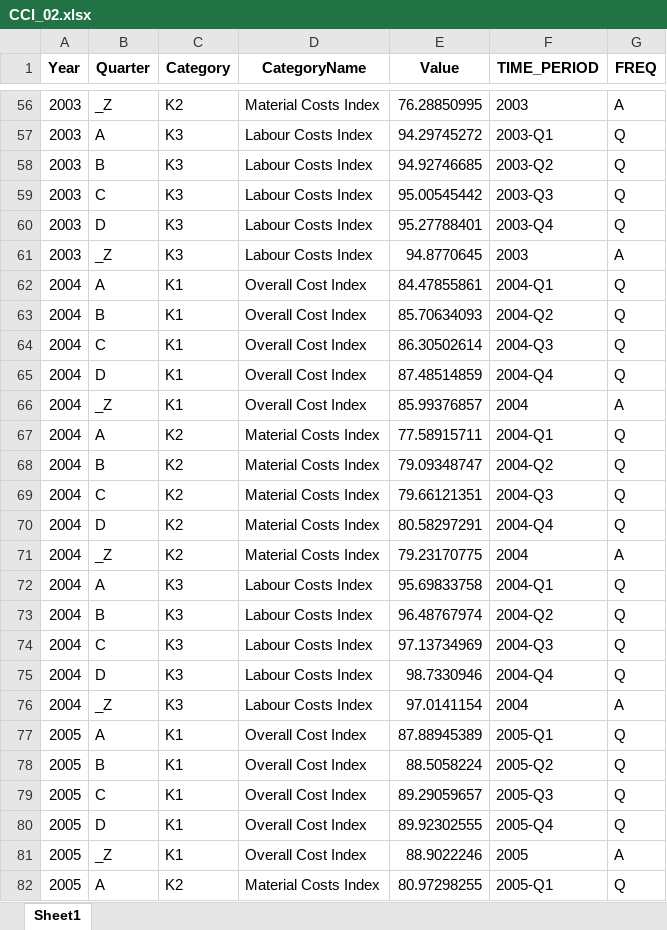
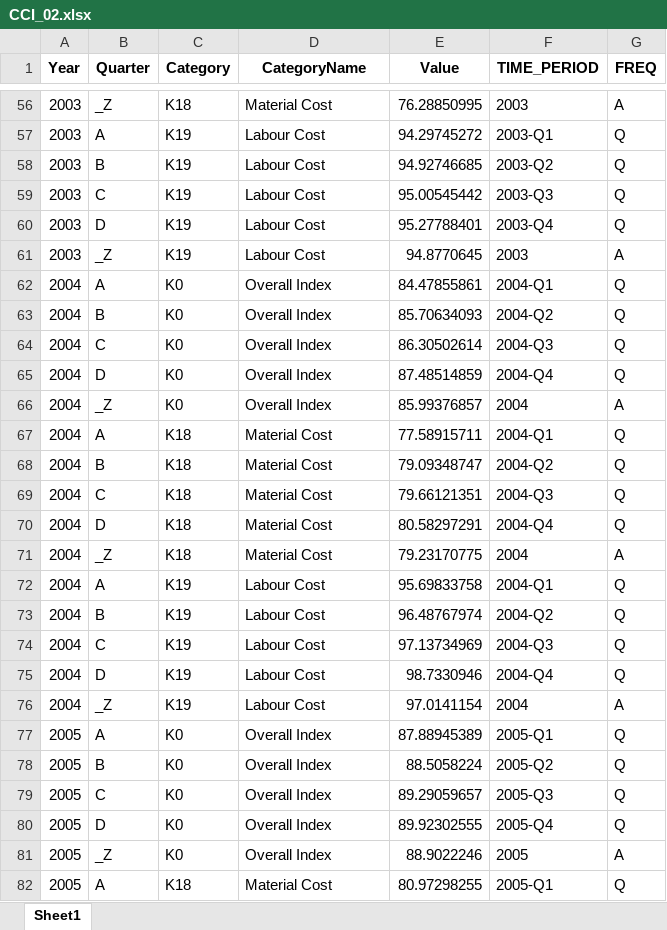
Before and after one commit to georgevrs/grstats, an Excel workbook: assets/prepared/CCI_02.xlsx, sheet Sheet1, drawn as a sheet; only a part is shown, gaps mark what is left out; values as stored, in another font and other column widths than the file's, no borders; the diff covers the shown part only; the diff names each change by its address in the sheet, - before the commit and + after, or states it on an @@ line.

```diff
--- a/assets/prepared/CCI_02.xlsx (sheet Sheet1)
+++ b/assets/prepared/CCI_02.xlsx (sheet Sheet1)
-C56 (Category): K2
+C56 (Category): K18
-D56 (CategoryName): Material Costs Index
+D56 (CategoryName): Material Cost
-C57:C61 (Category): K3
+C57:C61 (Category): K19
-D57:D61 (CategoryName): Labour Costs Index
+D57:D61 (CategoryName): Labour Cost
-C62:C66 (Category): K1
+C62:C66 (Category): K0
-D62:D66 (CategoryName): Overall Cost Index
+D62:D66 (CategoryName): Overall Index
-C67:C71 (Category): K2
+C67:C71 (Category): K18
-D67:D71 (CategoryName): Material Costs Index
+D67:D71 (CategoryName): Material Cost
-C72:C76 (Category): K3
+C72:C76 (Category): K19
-D72:D76 (CategoryName): Labour Costs Index
+D72:D76 (CategoryName): Labour Cost
-C77:C81 (Category): K1
+C77:C81 (Category): K0
-D77:D81 (CategoryName): Overall Cost Index
+D77:D81 (CategoryName): Overall Index
-C82 (Category): K2
+C82 (Category): K18
-D82 (CategoryName): Material Costs Index
+D82 (CategoryName): Material Cost
```
Also changed, not shown: 708 edited cells elsewhere in this sheet.
